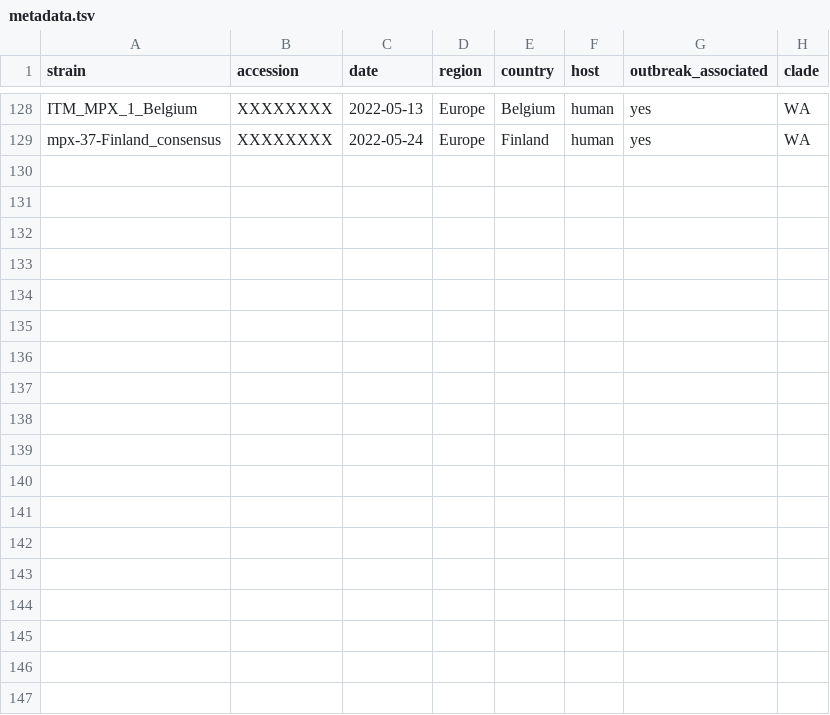
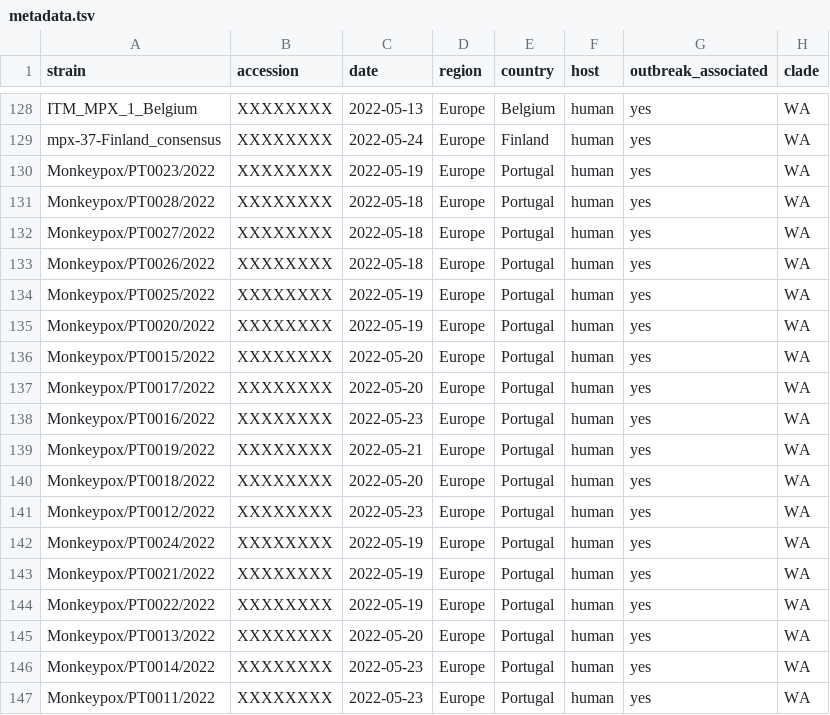
Before and after one commit to nextstrain/mpox, a TSV file: example_data/metadata.tsv, drawn as a sheet; only a part is shown, gaps mark what is left out; the diff names each change by its address in the sheet, - before the commit and + after, or states it on an @@ line.

Commit message:
data: add metadata for 18 Portuguese sequences received privately

```diff
--- a/example_data/metadata.tsv
+++ b/example_data/metadata.tsv
+row 130: Monkeypox/PT0023/2022 | XXXXXXXX | 2022-05-19 | Europe | Portugal | human | yes | WA
+row 131: Monkeypox/PT0028/2022 | XXXXXXXX | 2022-05-18 | Europe | Portugal | human | yes | WA
+row 132: Monkeypox/PT0027/2022 | XXXXXXXX | 2022-05-18 | Europe | Portugal | human | yes | WA
+row 133: Monkeypox/PT0026/2022 | XXXXXXXX | 2022-05-18 | Europe | Portugal | human | yes | WA
+row 134: Monkeypox/PT0025/2022 | XXXXXXXX | 2022-05-19 | Europe | Portugal | human | yes | WA
+row 135: Monkeypox/PT0020/2022 | XXXXXXXX | 2022-05-19 | Europe | Portugal | human | yes | WA
+row 136: Monkeypox/PT0015/2022 | XXXXXXXX | 2022-05-20 | Europe | Portugal | human | yes | WA
+row 137: Monkeypox/PT0017/2022 | XXXXXXXX | 2022-05-20 | Europe | Portugal | human | yes | WA
+row 138: Monkeypox/PT0016/2022 | XXXXXXXX | 2022-05-23 | Europe | Portugal | human | yes | WA
+row 139: Monkeypox/PT0019/2022 | XXXXXXXX | 2022-05-21 | Europe | Portugal | human | yes | WA
+row 140: Monkeypox/PT0018/2022 | XXXXXXXX | 2022-05-20 | Europe | Portugal | human | yes | WA
+row 141: Monkeypox/PT0012/2022 | XXXXXXXX | 2022-05-23 | Europe | Portugal | human | yes | WA
+row 142: Monkeypox/PT0024/2022 | XXXXXXXX | 2022-05-19 | Europe | Portugal | human | yes | WA
+row 143: Monkeypox/PT0021/2022 | XXXXXXXX | 2022-05-19 | Europe | Portugal | human | yes | WA
+row 144: Monkeypox/PT0022/2022 | XXXXXXXX | 2022-05-19 | Europe | Portugal | human | yes | WA
+row 145: Monkeypox/PT0013/2022 | XXXXXXXX | 2022-05-20 | Europe | Portugal | human | yes | WA
+row 146: Monkeypox/PT0014/2022 | XXXXXXXX | 2022-05-23 | Europe | Portugal | human | yes | WA
+row 147: Monkeypox/PT0011/2022 | XXXXXXXX | 2022-05-23 | Europe | Portugal | human | yes | WA
```
